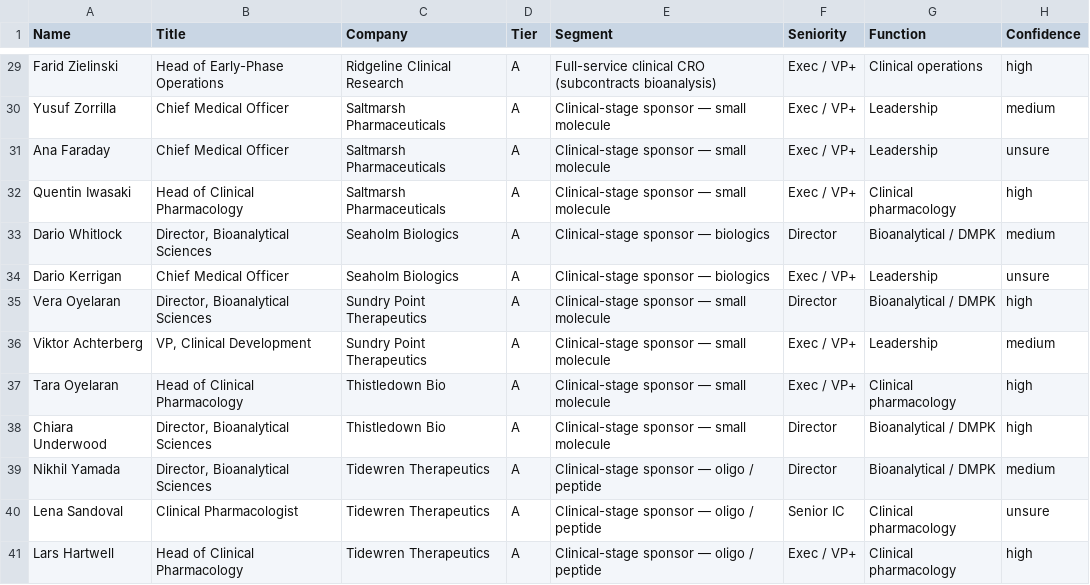
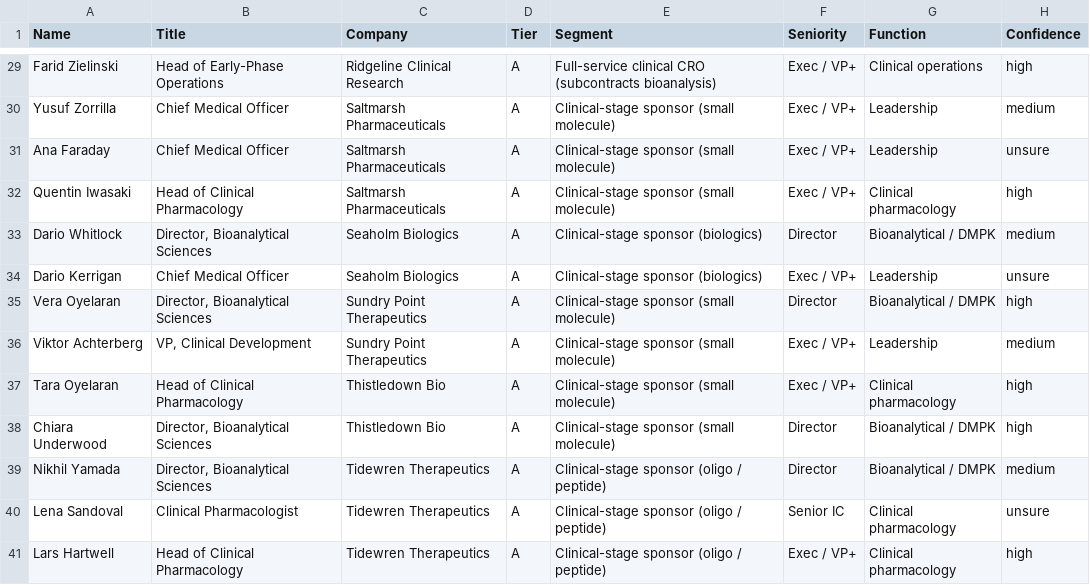
Before and after one commit to potentiate-bio/thoughtful-outreach, a CSV file: docs/data/research.csv, drawn as a sheet; only a part is shown, gaps mark what is left out; the diff covers the shown part only; the diff names each change by its address in the sheet, - before the commit and + after, or states it on an @@ line.

```diff
--- a/docs/data/research.csv
+++ b/docs/data/research.csv
-E30:E32 (Segment): Clinical-stage sponsor — small molecule
+E30:E32 (Segment): Clinical-stage sponsor (small molecule)
-E33:E34 (Segment): Clinical-stage sponsor — biologics
+E33:E34 (Segment): Clinical-stage sponsor (biologics)
-E35:E38 (Segment): Clinical-stage sponsor — small molecule
+E35:E38 (Segment): Clinical-stage sponsor (small molecule)
-E39:E41 (Segment): Clinical-stage sponsor — oligo / peptide
+E39:E41 (Segment): Clinical-stage sponsor (oligo / peptide)
```
Also changed, not shown: 25 edited cells elsewhere in this file, docs/data/overrides-example.csv, docs/data/scored.csv, 17 other files.
